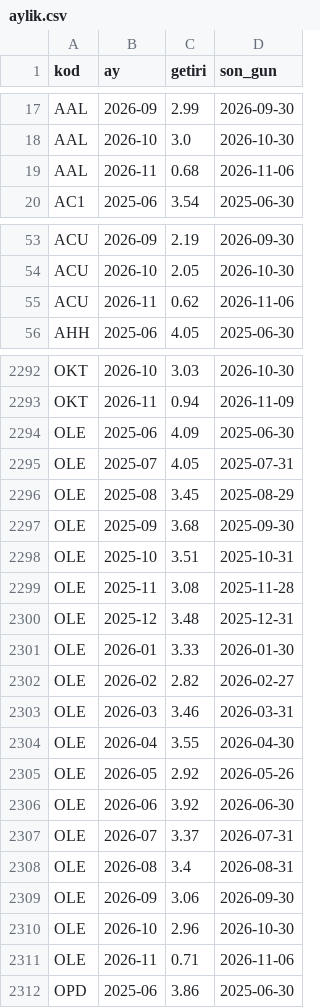
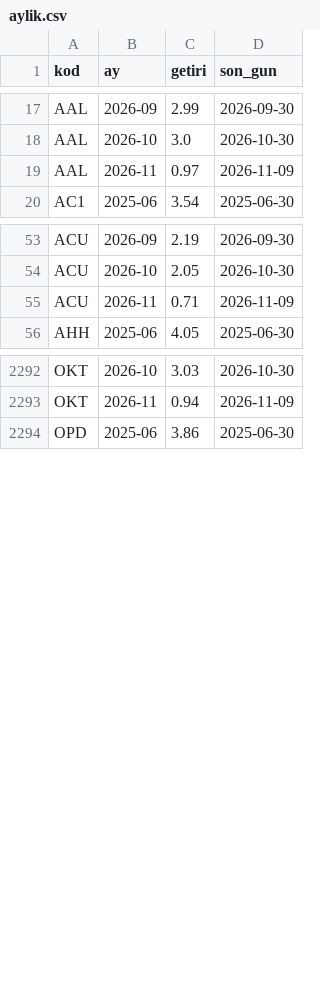
Before and after one commit to hsynaltunta/duzenli-fonlar, a CSV file: data/aylik.csv, drawn as a sheet; only a part is shown, gaps mark what is left out; the diff covers the shown part only.

```diff
--- a/data/aylik.csv
+++ b/data/aylik.csv
@@ -18,3 +18,3 @@ AAL,2026-09,2.99,2026-09-30
 AAL,2026-10,3.0,2026-10-30
-AAL,2026-11,0.68,2026-11-06
+AAL,2026-11,0.97,2026-11-09
 AC1,2025-06,3.54,2025-06-30
@@ -54,3 +54,3 @@ ACU,2026-09,2.19,2026-09-30
 ACU,2026-10,2.05,2026-10-30
-ACU,2026-11,0.62,2026-11-06
+ACU,2026-11,0.71,2026-11-09
 AHH,2025-06,4.05,2025-06-30
@@ -2293,20 +2293,2 @@ OKT,2026-10,3.03,2026-10-30
 OKT,2026-11,0.94,2026-11-09
-OLE,2025-06,4.09,2025-06-30
-OLE,2025-07,4.05,2025-07-31
-OLE,2025-08,3.45,2025-08-29
-OLE,2025-09,3.68,2025-09-30
-OLE,2025-10,3.51,2025-10-31
-OLE,2025-11,3.08,2025-11-28
-OLE,2025-12,3.48,2025-12-31
-OLE,2026-01,3.33,2026-01-30
-OLE,2026-02,2.82,2026-02-27
-OLE,2026-03,3.46,2026-03-31
-OLE,2026-04,3.55,2026-04-30
-OLE,2026-05,2.92,2026-05-26
-OLE,2026-06,3.92,2026-06-30
-OLE,2026-07,3.37,2026-07-31
-OLE,2026-08,3.4,2026-08-31
-OLE,2026-09,3.06,2026-09-30
-OLE,2026-10,2.96,2026-10-30
-OLE,2026-11,0.71,2026-11-06
 OPD,2025-06,3.86,2025-06-30
```
Also changed, not shown: 48 edited cells elsewhere in this file, data/fonlar.csv, 30 other files.
